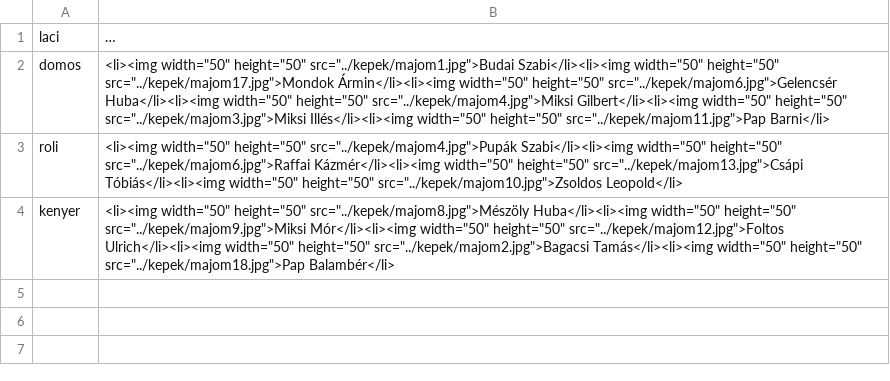
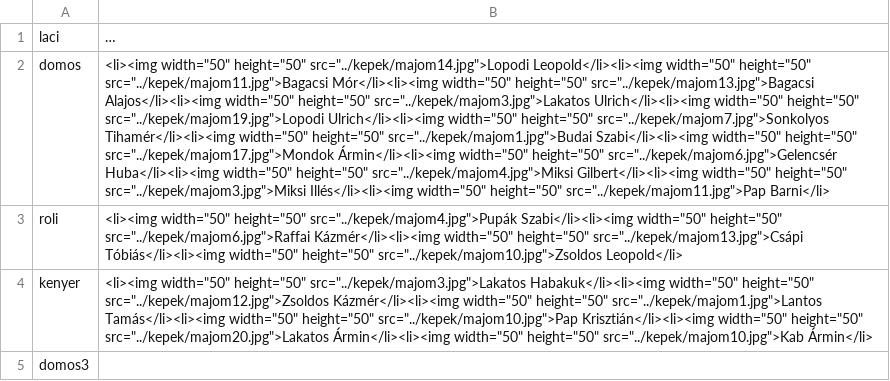
Before and after one commit to csabszerko/webterv, a CSV file: adatok/inventories.csv, drawn as a sheet; long unchanged cells end in …; the diff names each change by its address in the sheet, - before the commit and + after, or states it on an @@ line.

```diff
--- a/adatok/inventories.csv
+++ b/adatok/inventories.csv
-B2: …width="50" height="50" src="../kepek/majom1.jpg">Budai Szabi</li><li><img…
+B2: …width="50" height="50" src="../kepek/majom14.jpg">Lopodi Leopold</li><li><img width="50" height="50" src="../kepek/majom11.jpg">Bagacsi Mór</li><li><img width="50" height="50" src="../kepek/majom13.jpg">Bagacsi Alajos</li><li><img width="50" height="50" src="../kepek/majom3.jpg">Lakatos Ulrich</li><li><img width="50" height="50" src="../kepek/majom19.jpg">Lopodi Ulrich</li><li><img width="50" height="50" src="../kepek/majom7.jpg">Sonkolyos Tihamér</li><li><img width="50" height="50" src="../kepek/majom1.jpg">Budai Szabi</li><li><img…
-B4: …width="50" height="50" src="../kepek/majom8.jpg">Mészöly Huba</li><li><img width="50" height="50" src="../kepek/majom9.jpg">Miksi Mór</li><li><img width="50" height="50" src="../kepek/majom12.jpg">Foltos Ulrich</li><li><img width="50" height="50" src="../kepek/majom2.jpg">Bagacsi Tamás</li><li><img width="50" height="50" src="../kepek/majom18.jpg">Pap Balambér</li>
+B4: …width="50" height="50" src="../kepek/majom3.jpg">Lakatos Habakuk</li><li><img width="50" height="50" src="../kepek/majom12.jpg">Zsoldos Kázmér</li><li><img width="50" height="50" src="../kepek/majom1.jpg">Lantos Tamás</li><li><img width="50" height="50" src="../kepek/majom10.jpg">Pap Krisztián</li><li><img width="50" height="50" src="../kepek/majom20.jpg">Lakatos Ármin</li><li><img width="50" height="50" src="../kepek/majom10.jpg">Kab Ármin</li>
+row 5: domos3
```
Also changed, not shown: adatok/users.csv, 4 other files.
